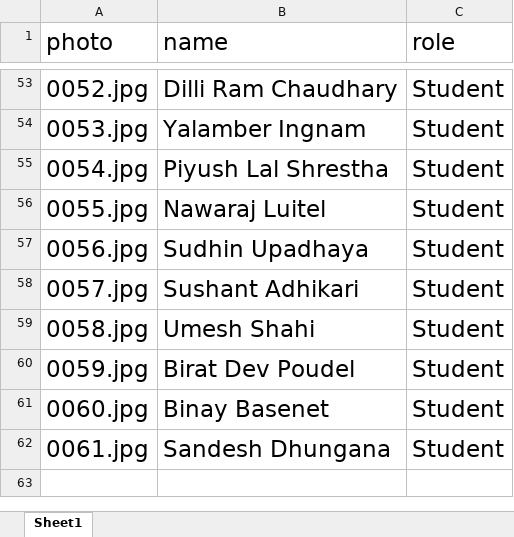
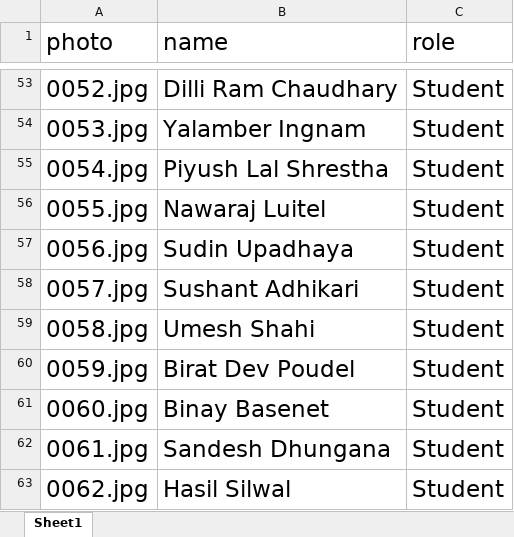
Before and after one commit to dilliram-code/sentinel, an Excel workbook: stakeholders.xlsx, sheet Sheet1, drawn as a sheet; only a part is shown, gaps mark what is left out; values as stored, in another font and other column widths than the file's, no borders; the diff names each change by its address in the sheet, - before the commit and + after, or states it on an @@ line.

Commit message:
add photo and update xcel data

```diff
--- a/stakeholders.xlsx (sheet Sheet1)
+++ b/stakeholders.xlsx (sheet Sheet1)
-B57 (name): Sudhin Upadhaya
+B57 (name): Sudin Upadhaya
+row 63: 0062.jpg | Hasil Silwal | Student
```
Also changed, not shown: 1 other file.
